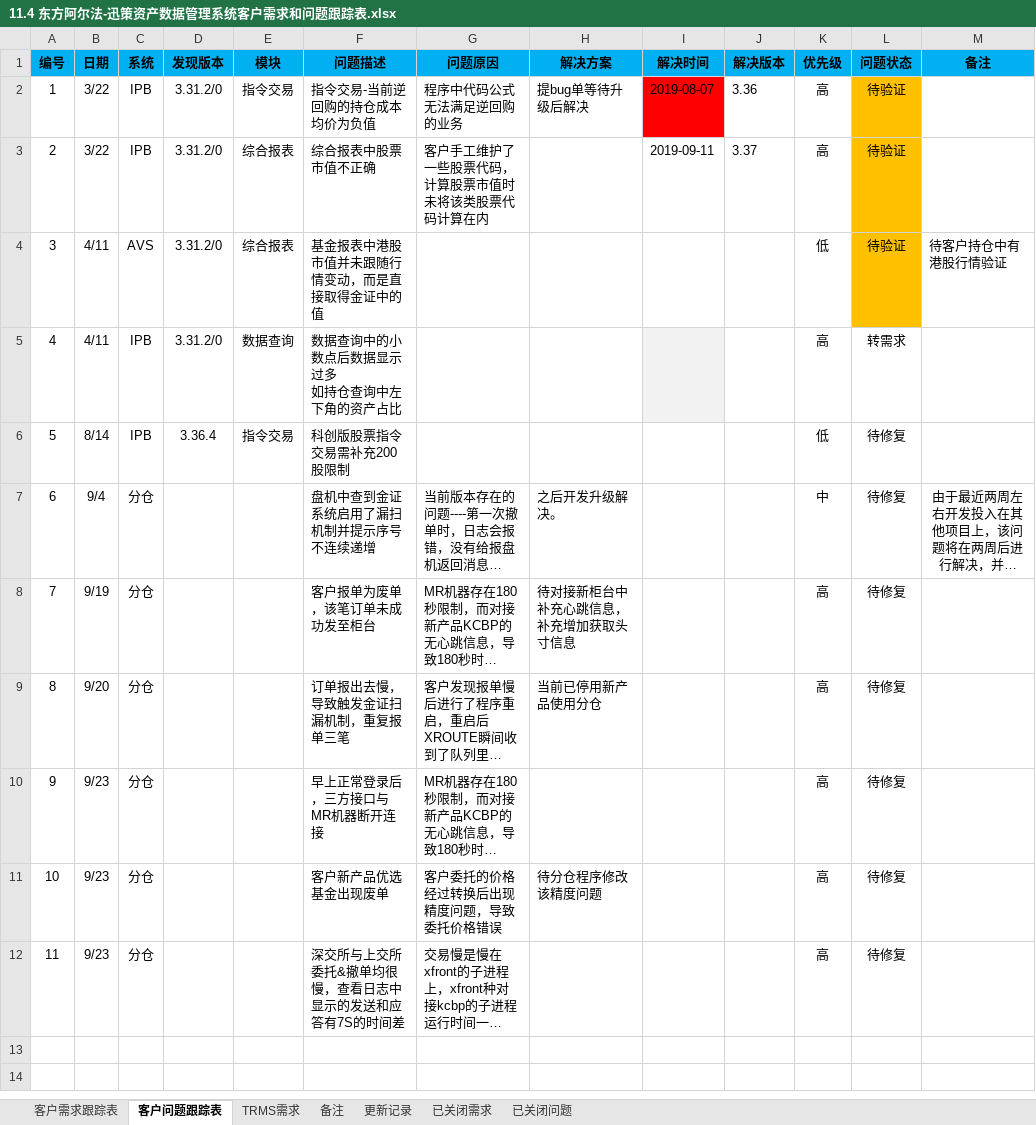
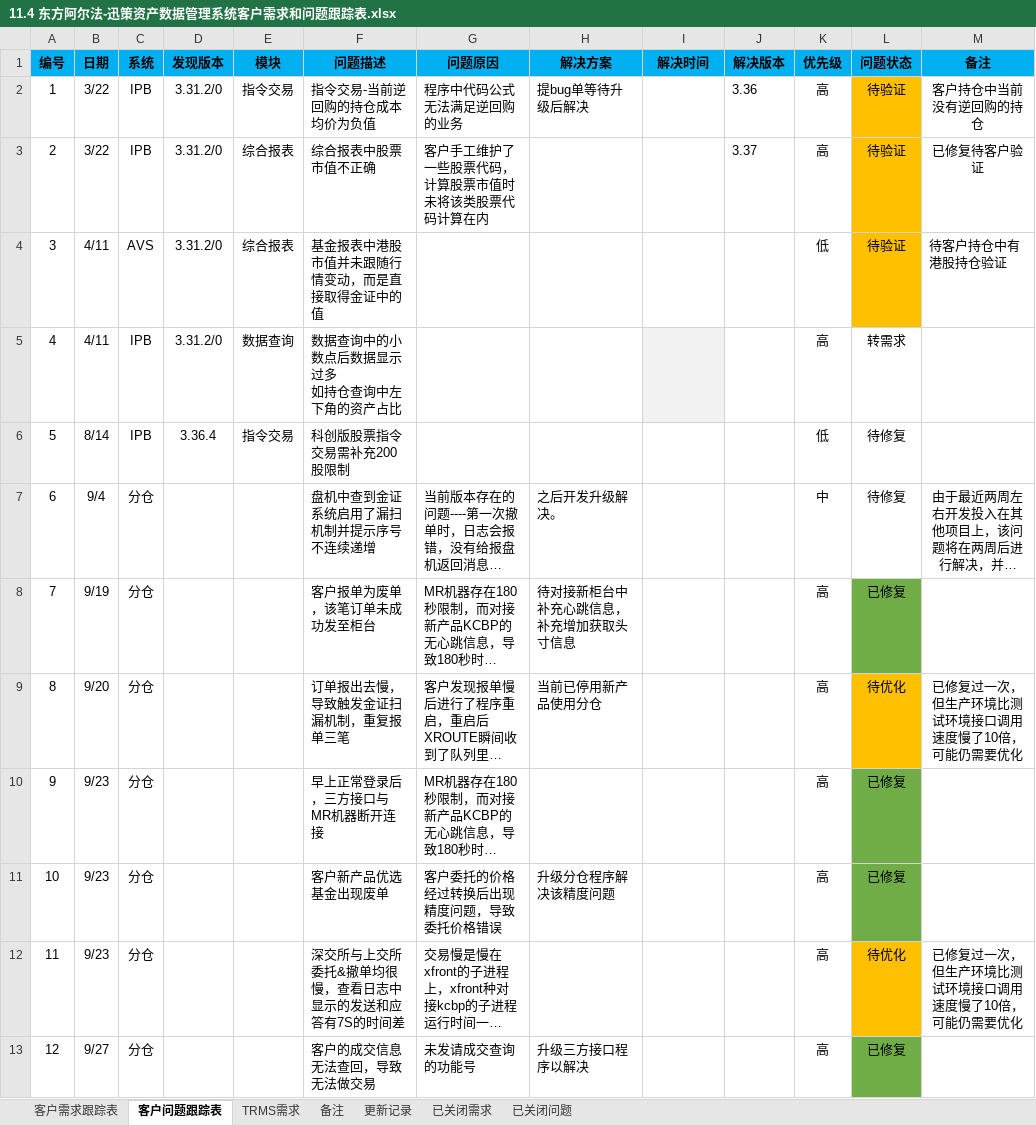
Before and after one commit to ipb-team/IPB-Notes, an Excel workbook: 11.4 东方阿尔法-迅策资产数据管理系统客户需求和问题跟踪表.xlsx, sheet 客户问题跟踪表, drawn as a sheet; long unchanged cells end in …; values as stored, in another font and other column widths than the file's, no borders; the diff names each change by its address in the sheet, - before the commit and + after, or states it on an @@ line.

Commit message:
更新客户需求与问题情况

```diff
--- a/11.4 东方阿尔法-迅策资产数据管理系统客户需求和问题跟踪表.xlsx (sheet 客户问题跟踪表)
+++ b/11.4 东方阿尔法-迅策资产数据管理系统客户需求和问题跟踪表.xlsx (sheet 客户问题跟踪表)
-I2 (解决时间): 2019-08-07
+I2 (解决时间): (empty)
-I2 fill: #FF0000
+I2 fill: none
-M2 (备注): (empty)
+M2 (备注): 客户持仓中当前没有逆回购的持仓
-I3 (解决时间): 2019-09-11
+I3 (解决时间): (empty)
-M3 (备注): (empty)
+M3 (备注): 已修复待客户验证
-M4 (备注): 待客户持仓中有港股行情验证
+M4 (备注): 待客户持仓中有港股持仓验证
-L8 (问题状态): 待修复
+L8 (问题状态): 已修复
-L8 fill: none
+L8 fill: #70AD47
-L9 (问题状态): 待修复
+L9 (问题状态): 待优化
-L9 fill: none
+L9 fill: #FFC000
-M9 (备注): (empty)
+M9 (备注): 已修复过一次，但生产环境比测试环境接口调用速度慢了10倍，可能仍需要优化
-L10:L11 (问题状态): 待修复
+L10:L11 (问题状态): 已修复
-L10:L11 fill: none
+L10:L11 fill: #70AD47
-H11 (解决方案): 待分仓程序修改该精度问题
+H11 (解决方案): 升级分仓程序解决该精度问题
-L12 (问题状态): 待修复
+L12 (问题状态): 待优化
-L12 fill: none
+L12 fill: #FFC000
-M12 (备注): (empty)
+M12 (备注): 已修复过一次，但生产环境比测试环境接口调用速度慢了10倍，可能仍需要优化
+row 13: 12 | 9/27 | 分仓 |  |  | 客户的成交信息无法查回，导致无法做交易 | 未发请成交查询的功能号 | 升级三方接口程序以解决 |  |  | 高 | 已修复
```
